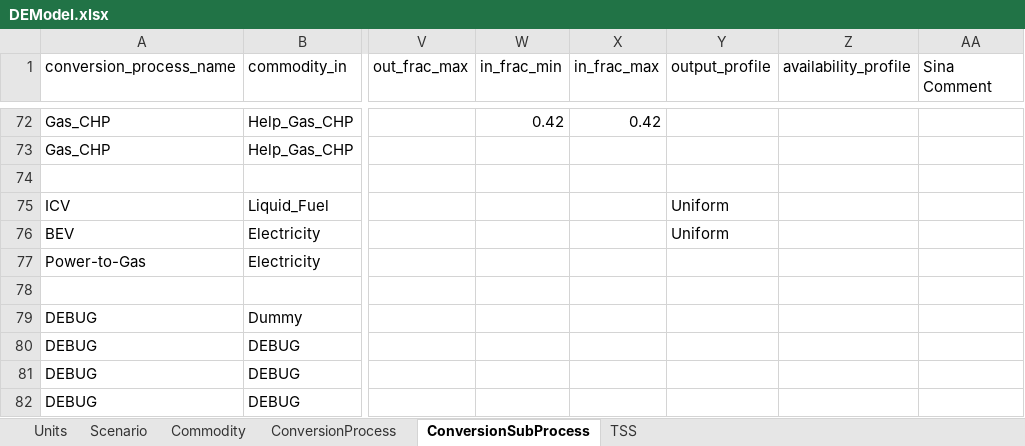
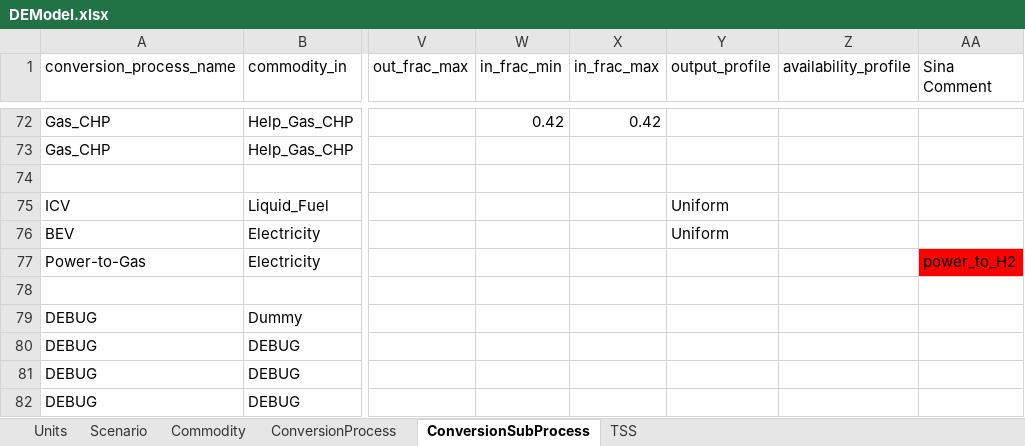
Before and after one commit to SinaHKazemi/CESM.jl, an Excel workbook: examples/Germany/DEModel.xlsx, sheet ConversionSubProcess, drawn as a sheet; only a part is shown, gaps mark what is left out; values as stored, in another font and other column widths than the file's, no borders; table styles not drawn; the diff names each change by its address in the sheet, - before the commit and + after, or states it on an @@ line.

```diff
--- a/examples/Germany/DEModel.xlsx (sheet ConversionSubProcess)
+++ b/examples/Germany/DEModel.xlsx (sheet ConversionSubProcess)
-AA77 (Sina Comment): (empty)
+AA77 (Sina Comment): power_to_H2
-AA77 fill: none
+AA77 fill: #FF0000
```
Also changed, not shown: 3 other files.
